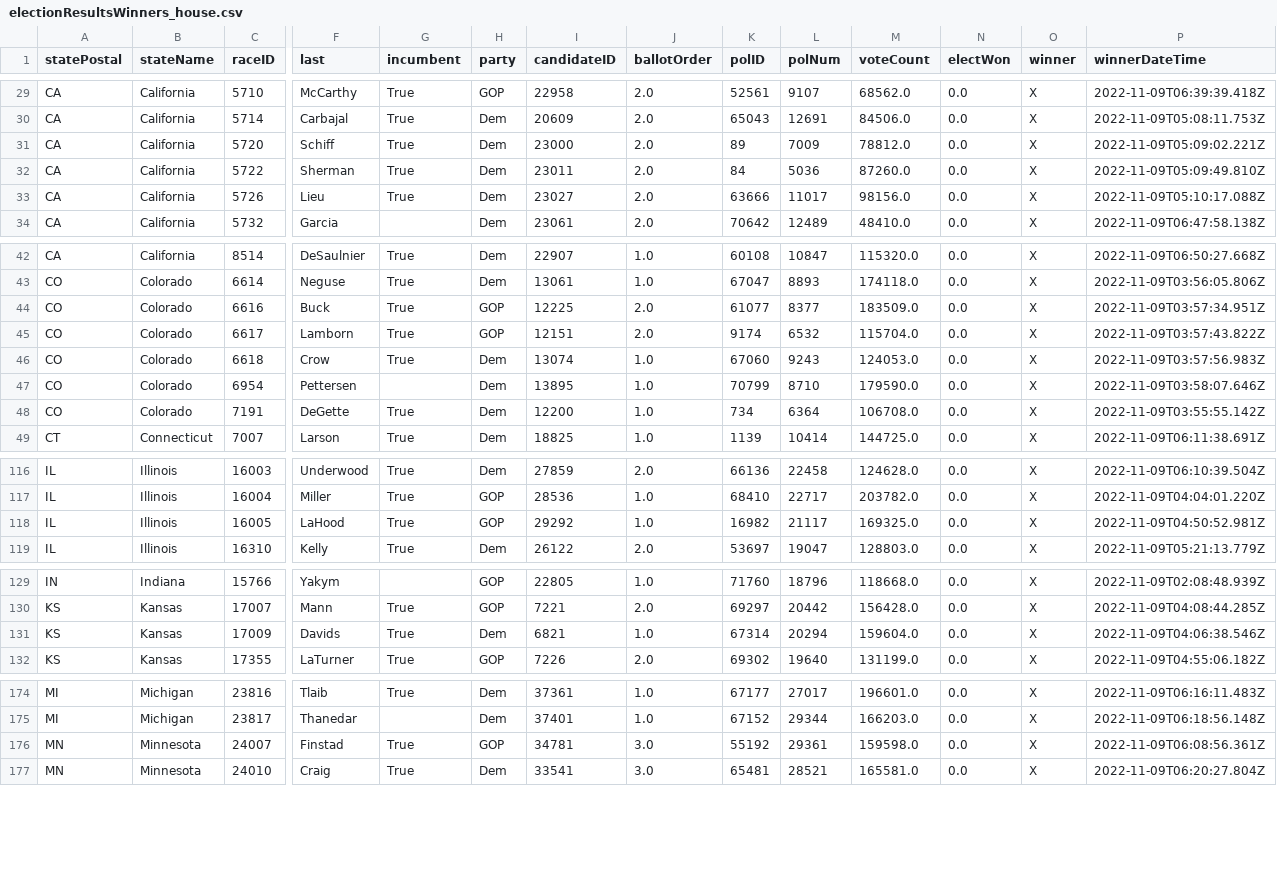
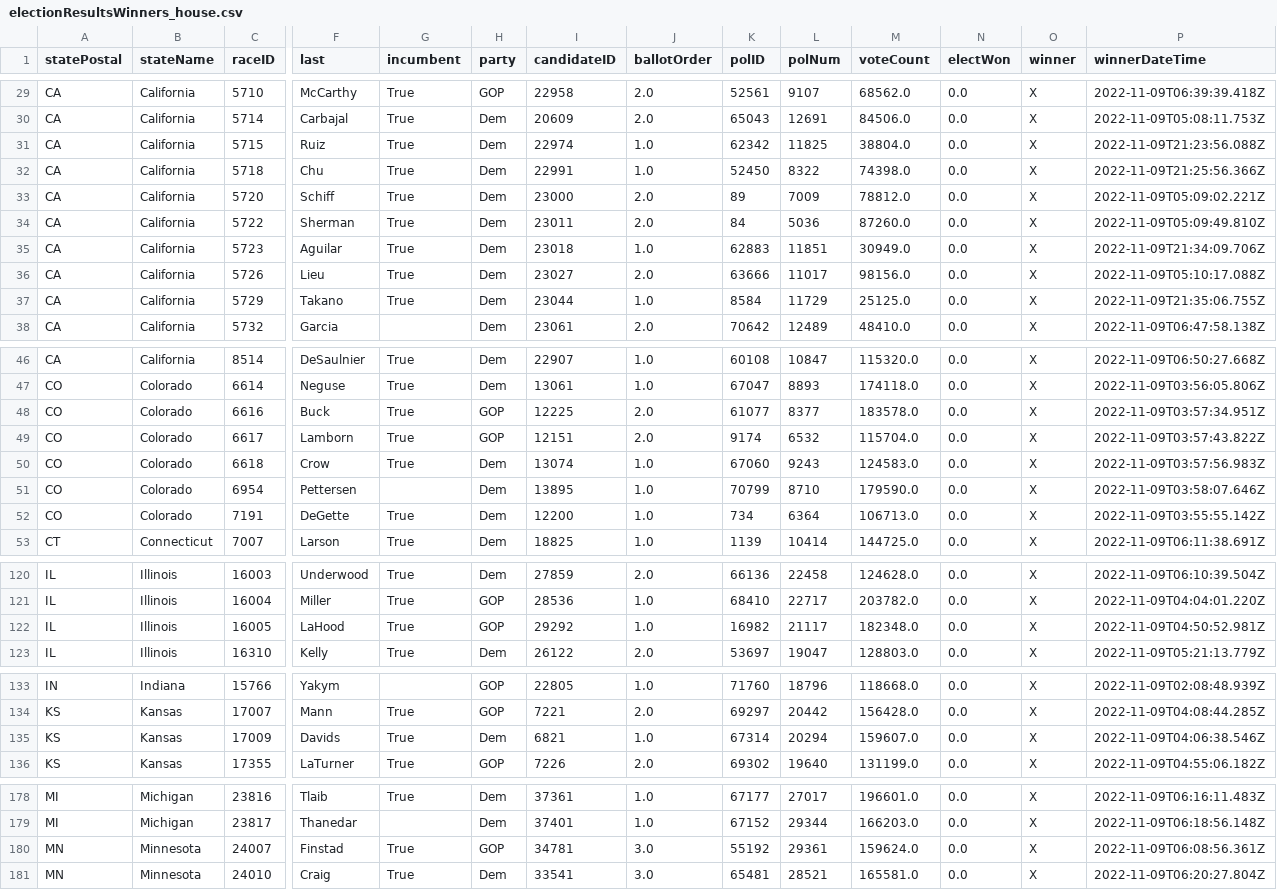
Before and after one commit to Nikkei-Visual-Data-Journalism/MidTermElection_1123409584372xxbb225, a CSV file: APAPI/electionResultsWinners_house.csv, drawn as a sheet; only a part is shown, gaps mark what is left out; addresses are those after the commit; rows hold the shown columns only; the diff covers the shown part only; the diff names each change by its address in the sheet, - before the commit and + after, or states it on an @@ line.

```diff
--- a/APAPI/electionResultsWinners_house.csv
+++ b/APAPI/electionResultsWinners_house.csv
+row 31: CA | California | 5715 | Ruiz | True | Dem | 22974 | 1.0 | 62342 | 11825 | 38804.0 | 0.0 | X | 2022-11-09T21:23:56.088Z
+row 32: CA | California | 5718 | Chu | True | Dem | 22991 | 1.0 | 52450 | 8322 | 74398.0 | 0.0 | X | 2022-11-09T21:25:56.366Z
+row 35: CA | California | 5723 | Aguilar | True | Dem | 23018 | 1.0 | 62883 | 11851 | 30949.0 | 0.0 | X | 2022-11-09T21:34:09.706Z
+row 37: CA | California | 5729 | Takano | True | Dem | 23044 | 1.0 | 8584 | 11729 | 25125.0 | 0.0 | X | 2022-11-09T21:35:06.755Z
-M48 (voteCount): 183509.0
+M48 (voteCount): 183578.0
-M50 (voteCount): 124053.0
+M50 (voteCount): 124583.0
-M52 (voteCount): 106708.0
+M52 (voteCount): 106713.0
-M122 (voteCount): 169325.0
+M122 (voteCount): 182348.0
-M135 (voteCount): 159604.0
+M135 (voteCount): 159607.0
-M180 (voteCount): 159598.0
+M180 (voteCount): 159624.0
```
Also changed, not shown: 6 edited cells elsewhere in this file, APAPI/electionResultsWinners_senate.csv, 2 other files.
